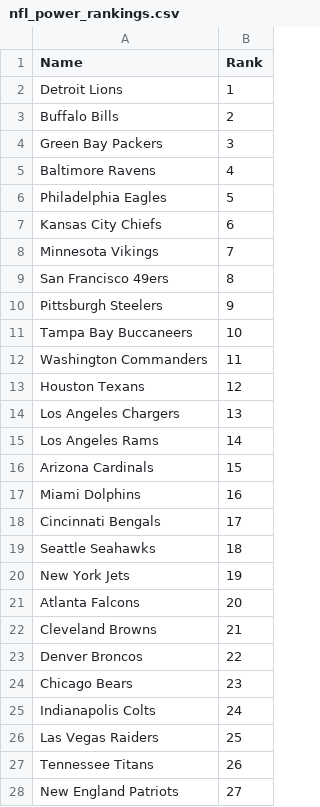
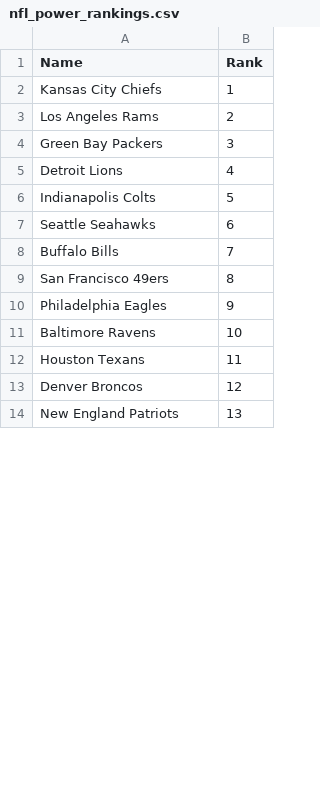
Before and after one commit to connorkeefe/TicketMaster, a CSV file: csvs/nfl_power_rankings.csv, drawn as a sheet; only a part is shown; the diff covers the shown part only.

```diff
--- a/csvs/nfl_power_rankings.csv
+++ b/csvs/nfl_power_rankings.csv
@@ -1,28 +1,14 @@
 Name,Rank
-Detroit Lions,1
-Buffalo Bills,2
+Kansas City Chiefs,1
+Los Angeles Rams,2
 Green Bay Packers,3
-Baltimore Ravens,4
-Philadelphia Eagles,5
-Kansas City Chiefs,6
-Minnesota Vikings,7
+Detroit Lions,4
+Indianapolis Colts,5
+Seattle Seahawks,6
+Buffalo Bills,7
 San Francisco 49ers,8
-Pittsburgh Steelers,9
-Tampa Bay Buccaneers,10
-Washington Commanders,11
-Houston Texans,12
-Los Angeles Chargers,13
-Los Angeles Rams,14
-Arizona Cardinals,15
-Miami Dolphins,16
-Cincinnati Bengals,17
-Seattle Seahawks,18
-New York Jets,19
-Atlanta Falcons,20
-Cleveland Browns,21
-Denver Broncos,22
-Chicago Bears,23
-Indianapolis Colts,24
-Las Vegas Raiders,25
-Tennessee Titans,26
-New England Patriots,27
+Philadelphia Eagles,9
+Baltimore Ravens,10
+Houston Texans,11
+Denver Broncos,12
+New England Patriots,13
```
Also changed, not shown: 15 added rows, 1 removed row and 4 edited cells elsewhere in this file, csvs/artist_100_rankings.csv, csvs/nba_power_rankings.csv, 16 other files.
